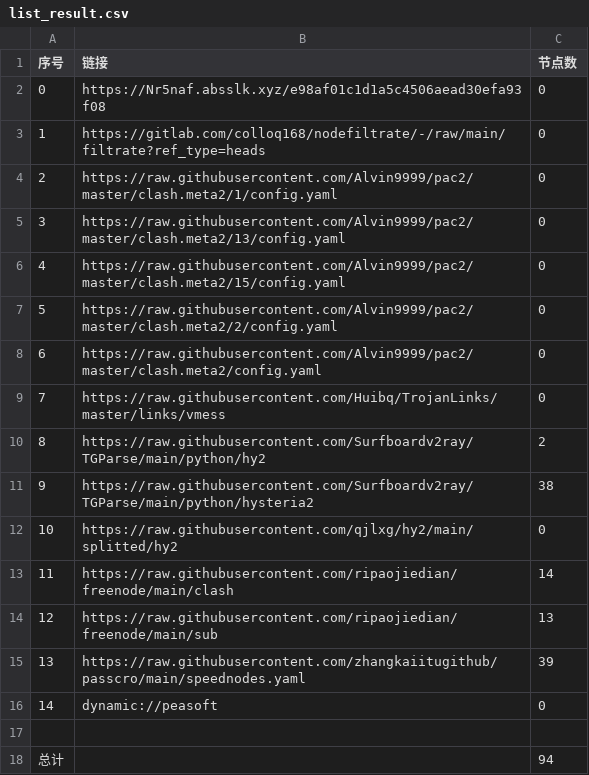
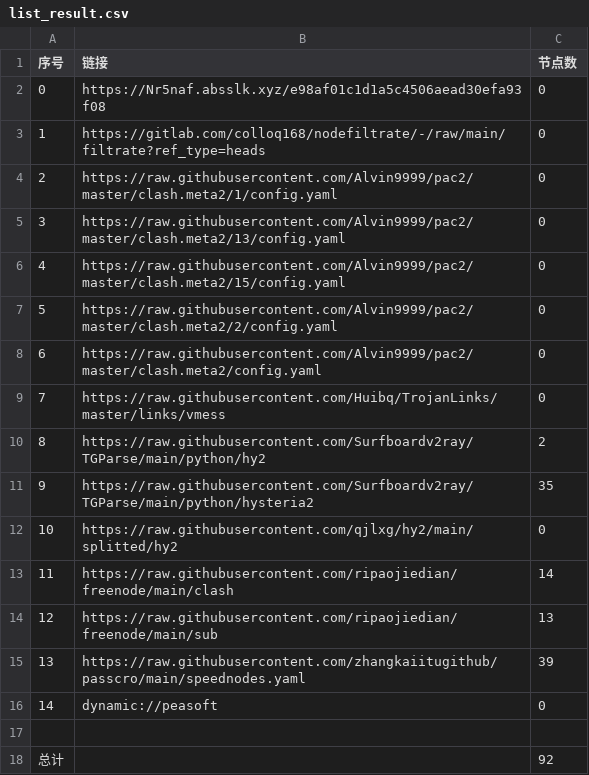
Before and after one commit to dalazhi/AutoMergePublicNodes, a CSV file: list_result.csv, drawn as a sheet.

```diff
--- a/list_result.csv
+++ b/list_result.csv
@@ -10,3 +10,3 @@
 8,https://raw.githubusercontent.com/Surfboardv2ray/TGParse/main/python/hy2,2
-9,https://raw.githubusercontent.com/Surfboardv2ray/TGParse/main/python/hysteria2,38
+9,https://raw.githubusercontent.com/Surfboardv2ray/TGParse/main/python/hysteria2,35
 10,https://raw.githubusercontent.com/qjlxg/hy2/main/splitted/hy2,0
@@ -17,2 +17,2 @@
 
-总计,,94
+总计,,92
```
Also changed, not shown: 7 other files.
